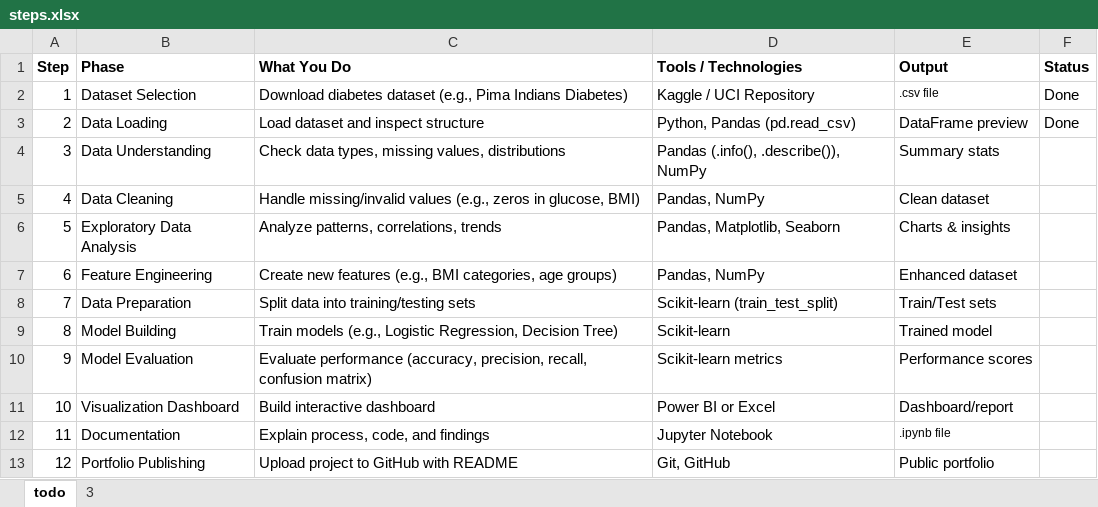
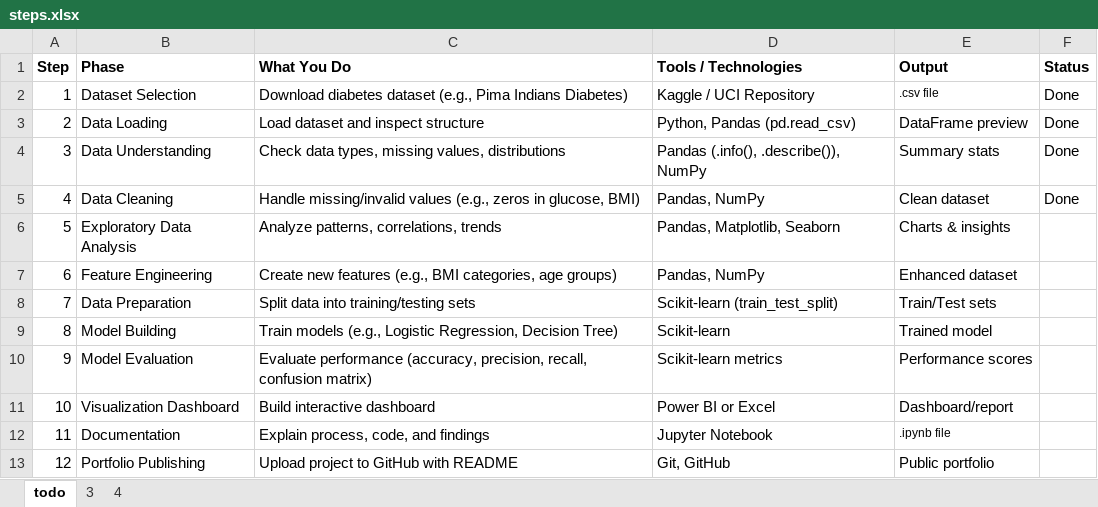
Before and after one commit to marianaaroliveira/Diabetes, an Excel workbook: steps.xlsx, sheet todo, drawn as a sheet; values as stored, in another font and other column widths than the file's, no borders; table styles not drawn; the diff names each change by its address in the sheet, - before the commit and + after, or states it on an @@ line.

```diff
--- a/steps.xlsx (sheet todo)
+++ b/steps.xlsx (sheet todo)
+sheet tab: 4
-F4:F5 (Status): (empty)
+F4:F5 (Status): Done
```
Also changed, not shown: 1 other file.
